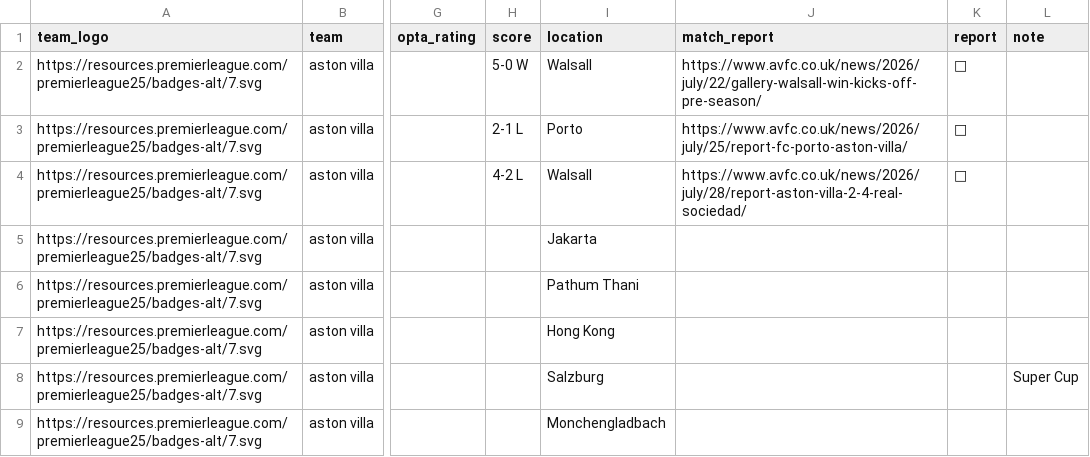
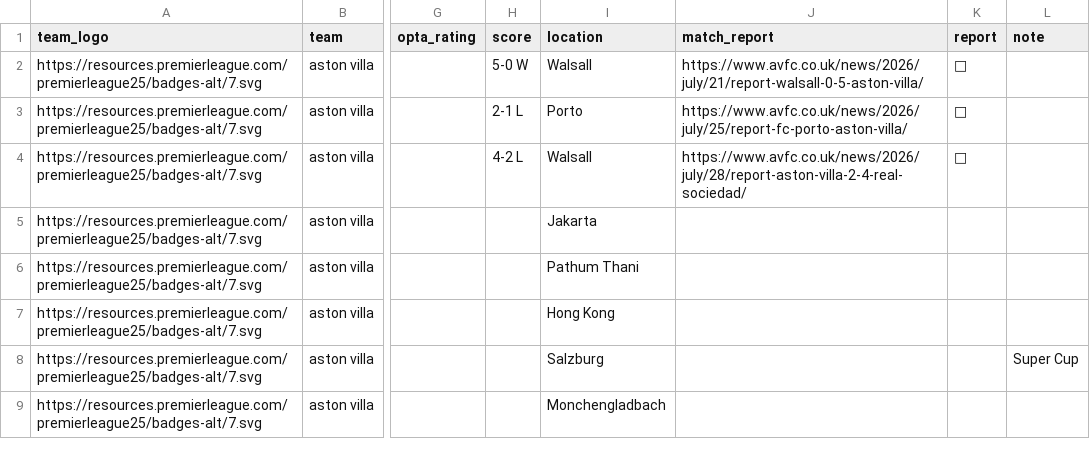
Before and after one commit to Chris6YS/quarto-website-6ys, a CSV file: posts/EPL_preseason_26/data/astonvilla_ps.csv, drawn as a sheet; only a part is shown, gaps mark what is left out; the diff names each change by its address in the sheet, - before the commit and + after, or states it on an @@ line.

```diff
--- a/posts/EPL_preseason_26/data/astonvilla_ps.csv
+++ b/posts/EPL_preseason_26/data/astonvilla_ps.csv
-J2 (match_report): https://www.avfc.co.uk/news/2026/july/22/gallery-walsall-win-kicks-off-pre-season/
+J2 (match_report): https://www.avfc.co.uk/news/2026/july/21/report-walsall-0-5-aston-villa/
```
Also changed, not shown: posts/EPL_preseason_26/data/bournemouth_ps.csv, posts/EPL_preseason_26/data/leeds_ps.csv, 11 other files.
